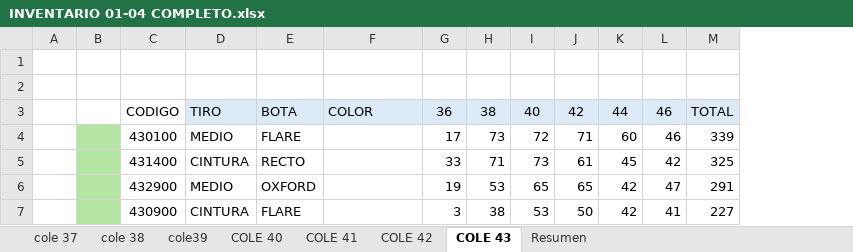
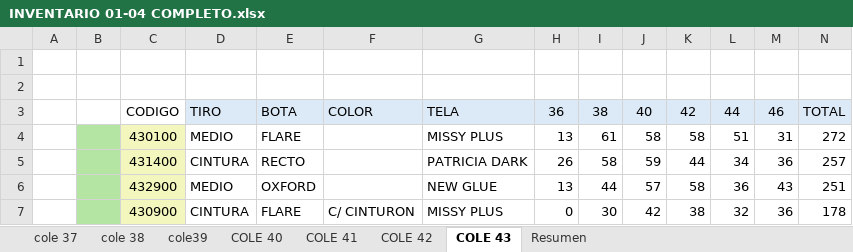
Before and after one commit to mancid-max/adecom-web, an Excel workbook: seed/INVENTARIO 01-04 COMPLETO.xlsx, sheet COLE 43, drawn as a sheet; only a part is shown; values as stored, in another font and other column widths than the file's, no borders; addresses are those after the commit; the diff covers the shown part only; the diff names each change by its address in the sheet, - before the commit and + after, or states it on an @@ line.

```diff
--- a/seed/INVENTARIO 01-04 COMPLETO.xlsx (sheet COLE 43)
+++ b/seed/INVENTARIO 01-04 COMPLETO.xlsx (sheet COLE 43)
+column G, rows 3-7: TELA | MISSY PLUS | PATRICIA DARK | NEW GLUE | MISSY PLUS
-C4:C7 fill: none
+C4:C7 fill: #F3F7BE
-H4: 17
+H4: 13
-I4: 73
+I4: 61
-J4: 72
+J4: 58
-K4: 71
+K4: 58
-L4: 60
+L4: 51
-M4: 46
+M4: 31
-N4: 339
+N4: 272
-H5: 33
+H5: 26
-I5: 71
+I5: 58
-J5: 73
+J5: 59
-K5: 61
+K5: 44
-L5: 45
+L5: 34
-M5: 42
+M5: 36
-N5: 325
+N5: 257
-H6: 19
+H6: 13
-I6: 53
+I6: 44
-J6: 65
+J6: 57
-K6: 65
+K6: 58
-L6: 42
+L6: 36
-M6: 47
+M6: 43
-N6: 291
+N6: 251
-F7: (empty)
+F7: C/ CINTURON
-H7: 3
+H7: 0
-I7: 38
+I7: 30
-J7: 53
+J7: 42
-K7: 50
+K7: 38
-L7: 42
+L7: 32
-M7: 41
+M7: 36
-N7: 227
+N7: 178
```
Also changed, not shown: 5 added rows, 5 removed rows, 2 moved rows, 23 edited cells and cell formats elsewhere in this sheet, sheet COLE 41, sheet COLE 42, sheet cole 38, sheet Resumen, sheet COLE 40, formulas that keep their value, 5 other files.
